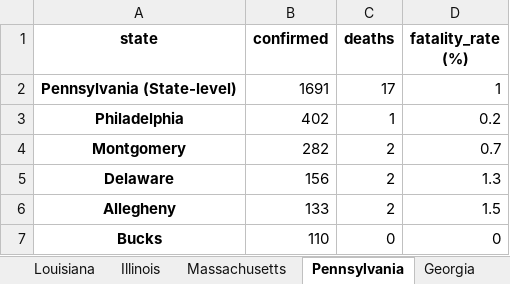
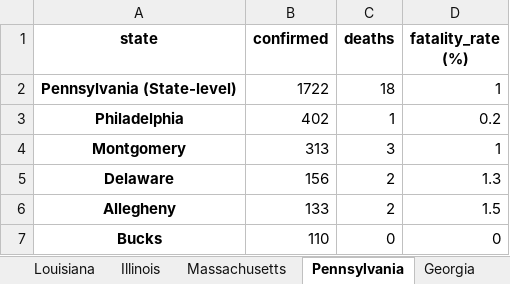
Before and after one commit to apgr0ss/covid19-scraper, an Excel workbook: covid_19_by_county.xlsx, sheet Pennsylvania, drawn as a sheet; only a part is shown; values as stored, in another font and other column widths than the file's, no borders; the diff names each change by its address in the sheet, - before the commit and + after, or states it on an @@ line.

```diff
--- a/covid_19_by_county.xlsx (sheet Pennsylvania)
+++ b/covid_19_by_county.xlsx (sheet Pennsylvania)
-B2 (confirmed): 1691
+B2 (confirmed): 1722
-C2 (deaths): 17
+C2 (deaths): 18
-B4 (confirmed): 282
+B4 (confirmed): 313
-C4 (deaths): 2
+C4 (deaths): 3
-D4 (fatality_rate (%)): 0.7
+D4 (fatality_rate (%)): 1
```
Also changed, not shown: sheet Ohio, sheet New Jersey, sheet Michigan, sheet Virginia.
